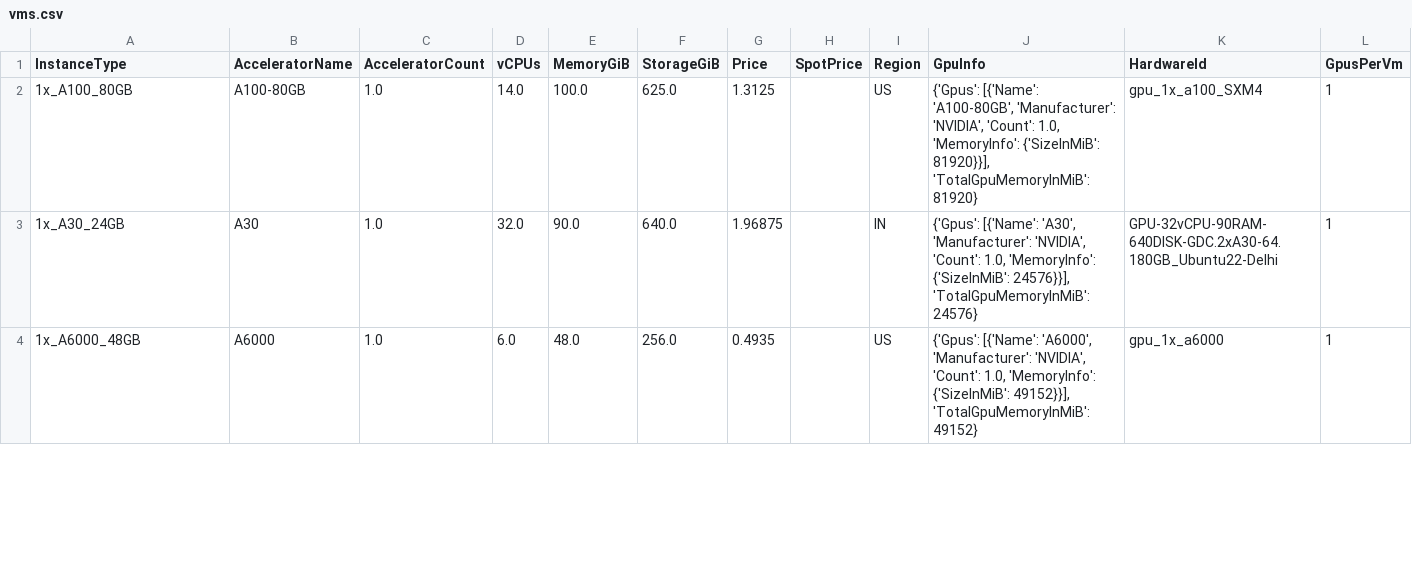
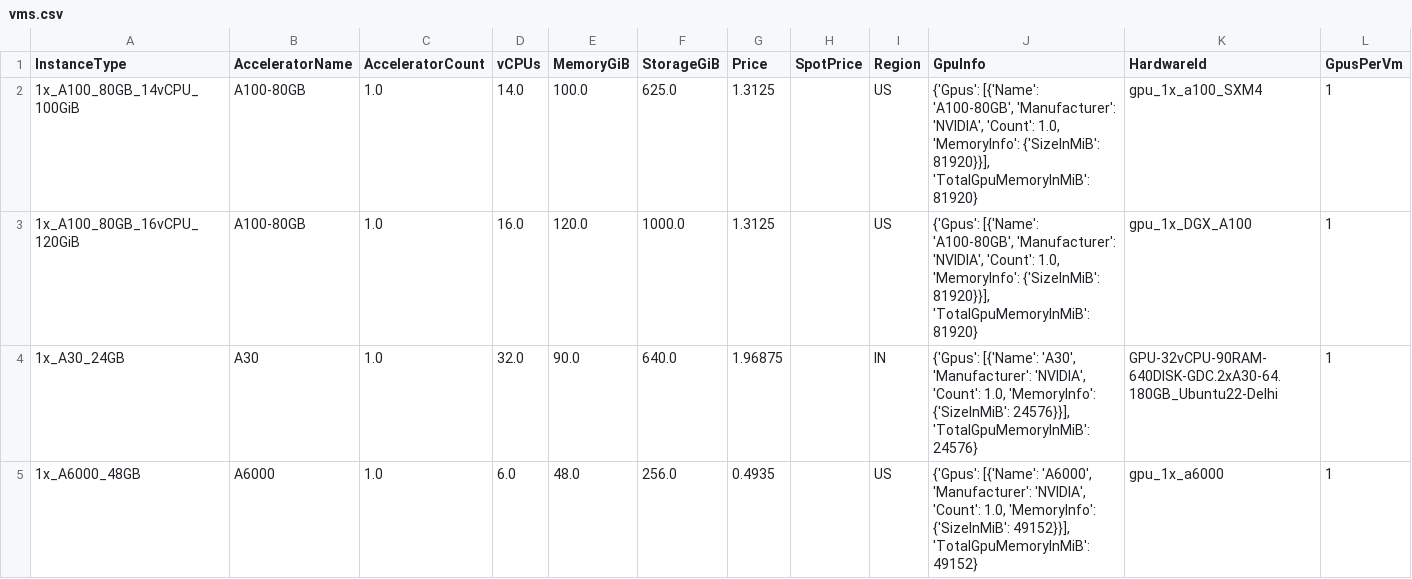
Before and after one commit to skypilot-org/skypilot-catalog, a CSV file: catalogs/v8/ionet/vms.csv, drawn as a sheet; only a part is shown; the diff covers the shown part only.

Commit message:
[io.net] Regenerate catalog keeping same-region shape variants

```diff
--- a/catalogs/v8/ionet/vms.csv
+++ b/catalogs/v8/ionet/vms.csv
@@ -1,3 +1,4 @@
 InstanceType,AcceleratorName,AcceleratorCount,vCPUs,MemoryGiB,StorageGiB,Price,SpotPrice,Region,GpuInfo,HardwareId,GpusPerVm
-1x_A100_80GB,A100-80GB,1.0,14.0,100.0,625.0,1.3125,,US,"{'Gpus': [{'Name': 'A100-80GB', 'Manufacturer': 'NVIDIA', 'Count': 1.0, 'MemoryInfo': {'SizeInMiB': 81920}}], 'TotalGpuMemoryInMiB': 81920}",gpu_1x_a100_SXM4,1
+1x_A100_80GB_14vCPU_100GiB,A100-80GB,1.0,14.0,100.0,625.0,1.3125,,US,"{'Gpus': [{'Name': 'A100-80GB', 'Manufacturer': 'NVIDIA', 'Count': 1.0, 'MemoryInfo': {'SizeInMiB': 81920}}], 'TotalGpuMemoryInMiB': 81920}",gpu_1x_a100_SXM4,1
+1x_A100_80GB_16vCPU_120GiB,A100-80GB,1.0,16.0,120.0,1000.0,1.3125,,US,"{'Gpus': [{'Name': 'A100-80GB', 'Manufacturer': 'NVIDIA', 'Count': 1.0, 'MemoryInfo': {'SizeInMiB': 81920}}], 'TotalGpuMemoryInMiB': 81920}",gpu_1x_DGX_A100,1
 1x_A30_24GB,A30,1.0,32.0,90.0,640.0,1.96875,,IN,"{'Gpus': [{'Name': 'A30', 'Manufacturer': 'NVIDIA', 'Count': 1.0, 'MemoryInfo': {'SizeInMiB': 24576}}], 'TotalGpuMemoryInMiB': 24576}",GPU-32vCPU-90RAM-640DISK-GDC.2xA30-64.180GB_Ubuntu22-Delhi,1
```
Also changed, not shown: 8 added rows, 1 removed row and 19 edited cells elsewhere in this file.
